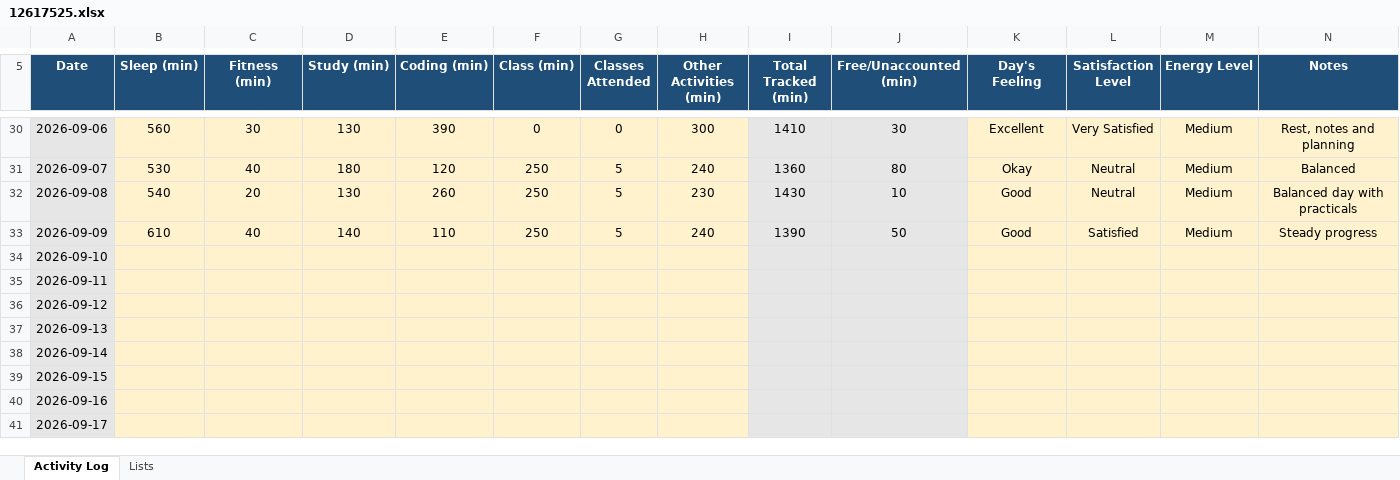
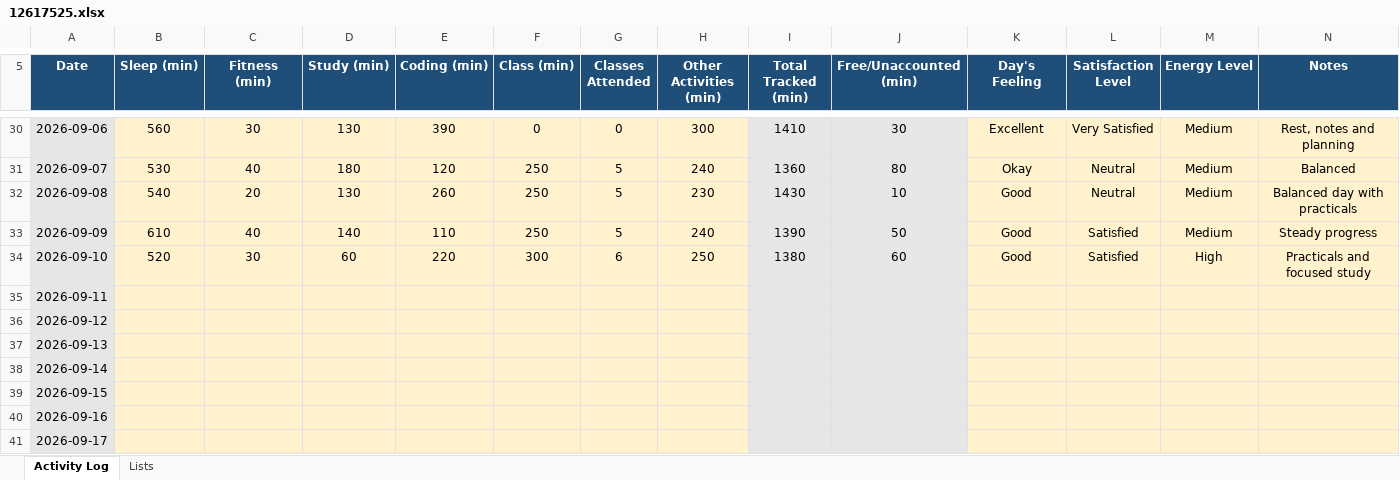
Before and after one commit to abhishekkv087-hub/CAP776, an Excel workbook: data/12617525.xlsx, sheet Activity Log, drawn as a sheet; only a part is shown, gaps mark what is left out; values as stored, in another font and other column widths than the file's, no borders; conditional formats not drawn; the diff names each change by its address in the sheet, - before the commit and + after, or states it on an @@ line.

Commit message:
Update Day 29 activity data

```diff
--- a/data/12617525.xlsx (sheet Activity Log)
+++ b/data/12617525.xlsx (sheet Activity Log)
-B34 (Sleep (min)): (empty)
+B34 (Sleep (min)): 520
-C34 (Fitness (min)): (empty)
+C34 (Fitness (min)): 30
-D34 (Study (min)): (empty)
+D34 (Study (min)): 60
-E34 (Coding (min)): (empty)
+E34 (Coding (min)): 220
-F34 (Class (min)): (empty)
+F34 (Class (min)): 300
-G34 (Classes Attended): (empty)
+G34 (Classes Attended): 6
-H34 (Other Activities (min)): (empty)
+H34 (Other Activities (min)): 250
-I34 (Total Tracked (min)): (empty)
+I34 (Total Tracked (min)): 1380
-J34 (Free/Unaccounted (min)): (empty)
+J34 (Free/Unaccounted (min)): 60
-K34 (Day's Feeling): (empty)
+K34 (Day's Feeling): Good
-L34 (Satisfaction Level): (empty)
+L34 (Satisfaction Level): Satisfied
-M34 (Energy Level): (empty)
+M34 (Energy Level): High
-N34 (Notes): (empty)
+N34 (Notes): Practicals and focused study
```
